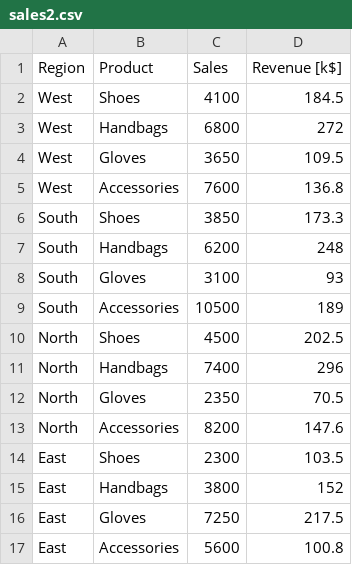
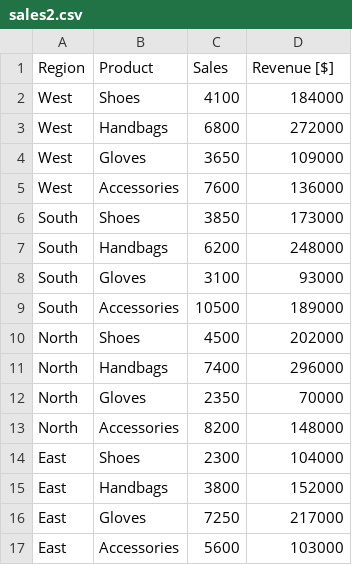
Before and after one commit to blackary/streamlit-vizzu, a CSV file: sales2.csv, drawn as a sheet.

Commit message:
Update sales2.csv

```diff
--- a/sales2.csv
+++ b/sales2.csv
@@ -1,17 +1,17 @@
-Region,Product,Sales,Revenue [k$]
-West,Shoes,4100,184.5
-West,Handbags,6800,272
-West,Gloves,3650,109.5
-West,Accessories,7600,136.8
-South,Shoes,3850,173.3
-South,Handbags,6200,248
-South,Gloves,3100,93
-South,Accessories,10500,189
-North,Shoes,4500,202.5
-North,Handbags,7400,296
-North,Gloves,2350,70.5
-North,Accessories,8200,147.6
-East,Shoes,2300,103.5
-East,Handbags,3800,152
-East,Gloves,7250,217.5
-East,Accessories,5600,100.8
+Region,Product,Sales,Revenue [$]
+West,Shoes,4100,184000
+West,Handbags,6800,272000
+West,Gloves,3650,109000
+West,Accessories,7600,136000
+South,Shoes,3850,173000
+South,Handbags,6200,248000
+South,Gloves,3100,93000
+South,Accessories,10500,189000
+North,Shoes,4500,202000
+North,Handbags,7400,296000
+North,Gloves,2350,70000
+North,Accessories,8200,148000
+East,Shoes,2300,104000
+East,Handbags,3800,152000
+East,Gloves,7250,217000
+East,Accessories,5600,103000
```
